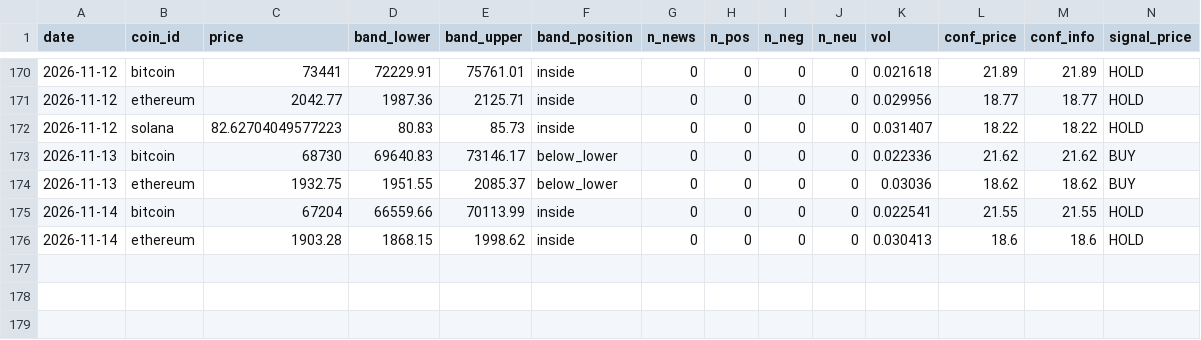
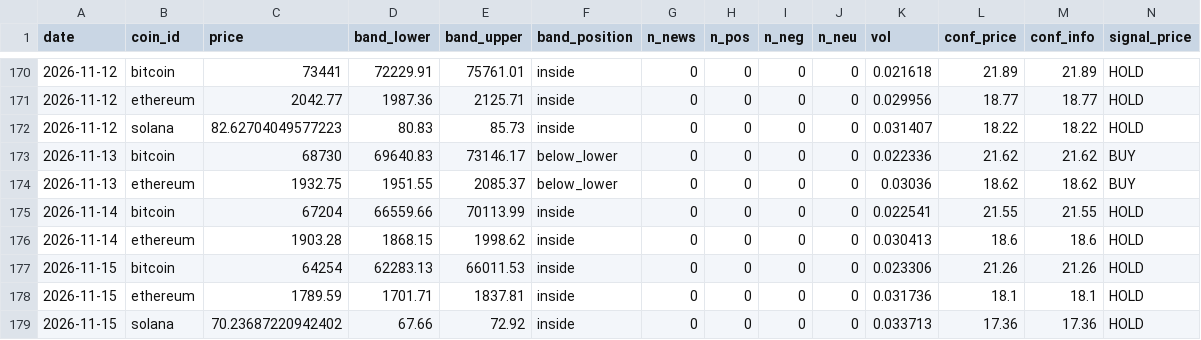
Before and after one commit to mwei023/cryptosentiment-part2, a CSV file: cryptosentiment/backend/paper_journal.csv, drawn as a sheet; only a part is shown, gaps mark what is left out; rows hold the shown columns only; the diff names each change by its address in the sheet, - before the commit and + after, or states it on an @@ line.

```diff
--- a/cryptosentiment/backend/paper_journal.csv
+++ b/cryptosentiment/backend/paper_journal.csv
+row 177: 2026-11-15 | bitcoin | 64254 | 62283.13 | 66011.53 | inside | 0 | 0 | 0 | 0 | 0.023306 | 21.26 | 21.26 | HOLD
+row 178: 2026-11-15 | ethereum | 1789.59 | 1701.71 | 1837.81 | inside | 0 | 0 | 0 | 0 | 0.031736 | 18.1 | 18.1 | HOLD
+row 179: 2026-11-15 | solana | 70.23687220942402 | 67.66 | 72.92 | inside | 0 | 0 | 0 | 0 | 0.033713 | 17.36 | 17.36 | HOLD
```
Also changed, not shown: 1 other file.
